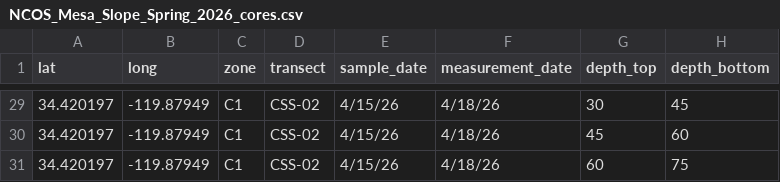
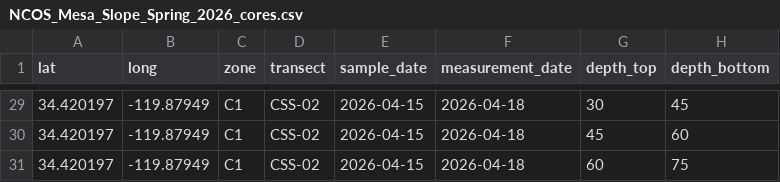
Before and after one commit to ccber-restoration/ncos-mesa, a CSV file: data/soil_samples/NCOS_Mesa_Slope_Spring_2026_cores.csv, drawn as a sheet; only a part is shown, gaps mark what is left out; the diff covers the shown part only; the diff names each change by its address in the sheet, - before the commit and + after, or states it on an @@ line.

Commit message:
format dates properly

```diff
--- a/data/soil_samples/NCOS_Mesa_Slope_Spring_2026_cores.csv
+++ b/data/soil_samples/NCOS_Mesa_Slope_Spring_2026_cores.csv
-E29:E31 (sample_date): 4/15/26
+E29:E31 (sample_date): 2026-04-15
-F29:F31 (measurement_date): 4/18/26
+F29:F31 (measurement_date): 2026-04-18
```
Also changed, not shown: 54 edited cells elsewhere in this file.
